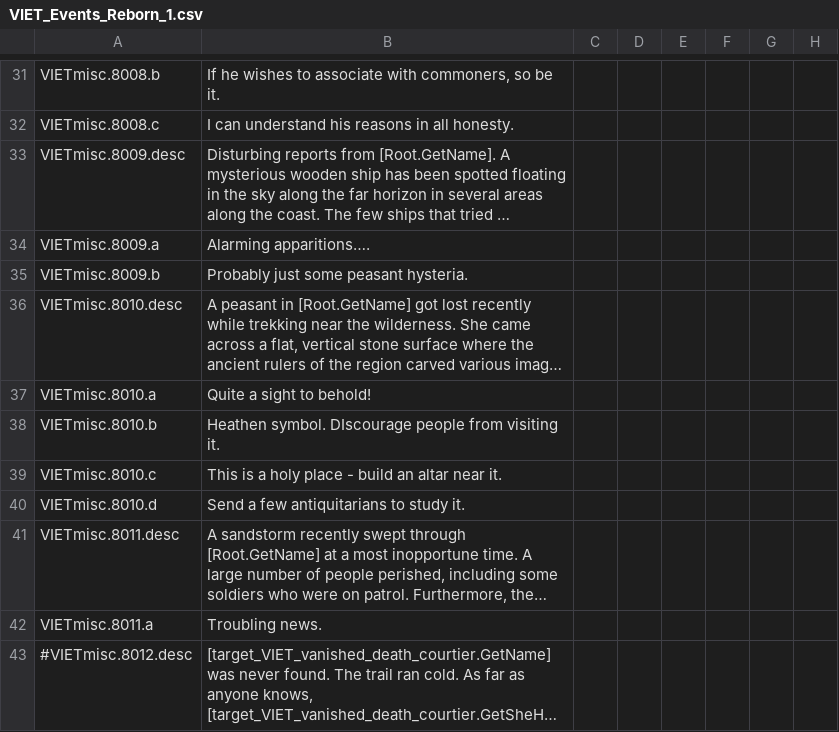
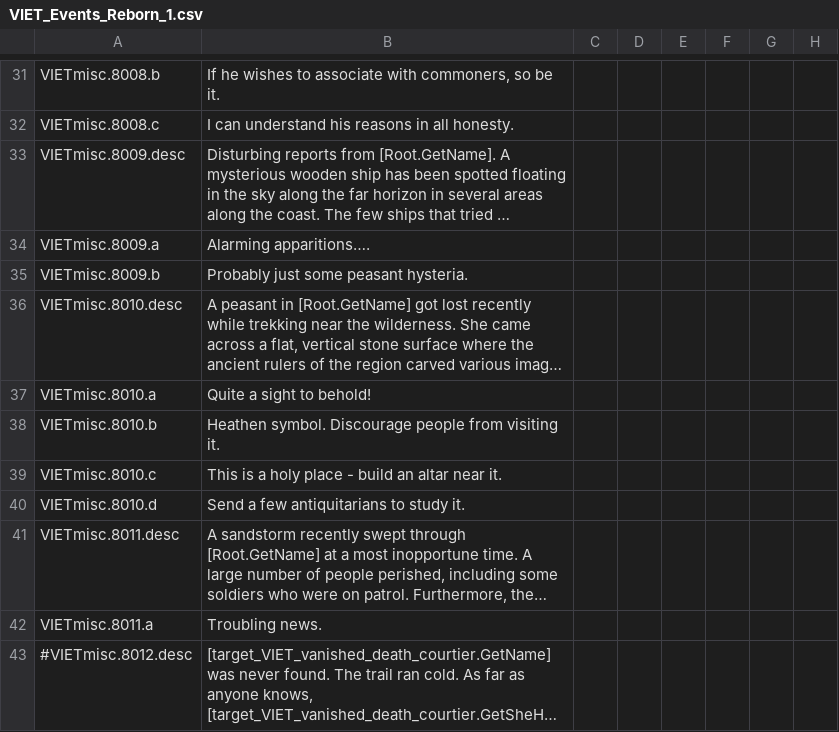
Before and after one commit to cybrxkhan/VIET-Events-Reborn, a CSV file: VIET Events/localisation/VIET_Events_Reborn_1.csv, drawn as a sheet; only a part is shown, gaps mark what is left out; long unchanged cells end in …; the diff names each change by its address in the sheet, - before the commit and + after, or states it on an @@ line.

```diff
--- a/VIET Events/localisation/VIET_Events_Reborn_1.csv
+++ b/VIET Events/localisation/VIET_Events_Reborn_1.csv
-B38: Heathen symbol. DIscourage people from…
+B38: Heathen symbol. Discourage people from…
```
Also changed, not shown: 1 other file.
